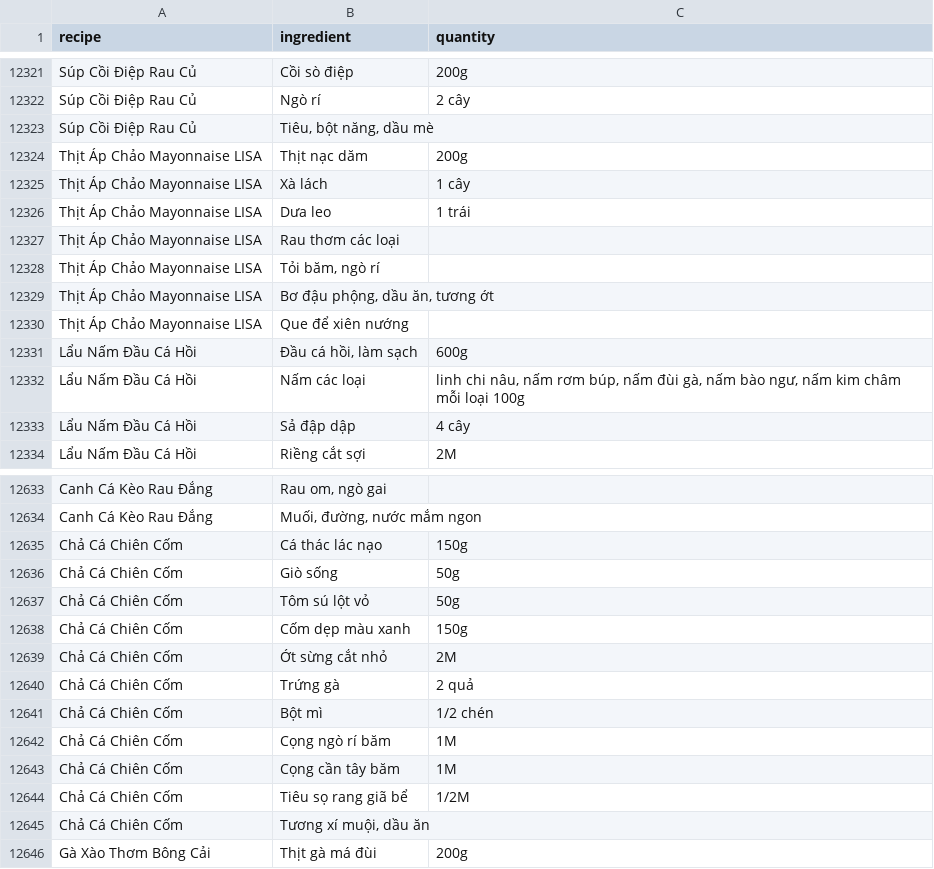
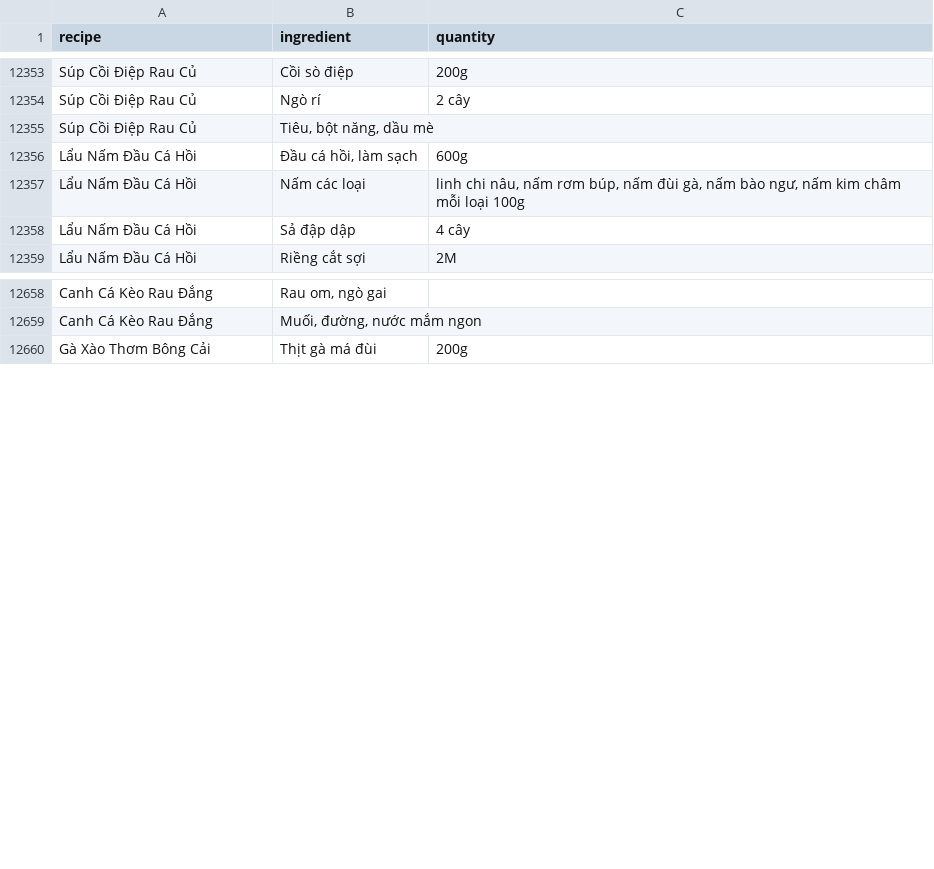
Before and after one commit to quynhnhaa/webdjango, a CSV file: data/recipe_ingredients.csv, drawn as a sheet; only a part is shown, gaps mark what is left out; the diff covers the shown part only.

```diff
--- a/data/recipe_ingredients.csv
+++ b/data/recipe_ingredients.csv
@@ -12323,9 +12355,2 @@ Súp Cồi Điệp Rau Củ,Ngò rí,2 cây
 Súp Cồi Điệp Rau Củ,"Tiêu, bột năng, dầu mè",
-Thịt Áp Chảo Mayonnaise LISA,Thịt nạc dăm,200g
-Thịt Áp Chảo Mayonnaise LISA,Xà lách,1 cây
-Thịt Áp Chảo Mayonnaise LISA,Dưa leo,1 trái
-Thịt Áp Chảo Mayonnaise LISA,Rau thơm các loại,
-Thịt Áp Chảo Mayonnaise LISA,"Tỏi băm, ngò rí",
-Thịt Áp Chảo Mayonnaise LISA,"Bơ đậu phộng, dầu ăn, tương ớt",
-Thịt Áp Chảo Mayonnaise LISA,Que để xiên nướng,
 Lẩu Nấm Đầu Cá Hồi,"Đầu cá hồi, làm sạch",600g
@@ -12634,13 +12659,2 @@ Canh Cá Kèo Rau Đắng,"Rau om, ngò gai",
 Canh Cá Kèo Rau Đắng,"Muối, đường, nước mắm ngon",
-Chả Cá Chiên Cốm,Cá thác lác nạo,150g
-Chả Cá Chiên Cốm,Giò sống,50g
-Chả Cá Chiên Cốm,Tôm sú lột vỏ,50g
-Chả Cá Chiên Cốm,Cốm dẹp màu xanh,150g
-Chả Cá Chiên Cốm,Ớt sừng cắt nhỏ,2M
-Chả Cá Chiên Cốm,Trứng gà,2 quả
-Chả Cá Chiên Cốm,Bột mì,1/2 chén
-Chả Cá Chiên Cốm,Cọng ngò rí băm,1M
-Chả Cá Chiên Cốm,Cọng cần tây băm,1M
-Chả Cá Chiên Cốm,Tiêu sọ rang giã bể,1/2M
-Chả Cá Chiên Cốm,"Tương xí muội, dầu ăn",
 Gà Xào Thơm Bông Cải,Thịt gà má đùi,200g
```
Also changed, not shown: 32 added rows elsewhere in this file, data/ingredients.csv, data/reviews.csv, 11 other files.
